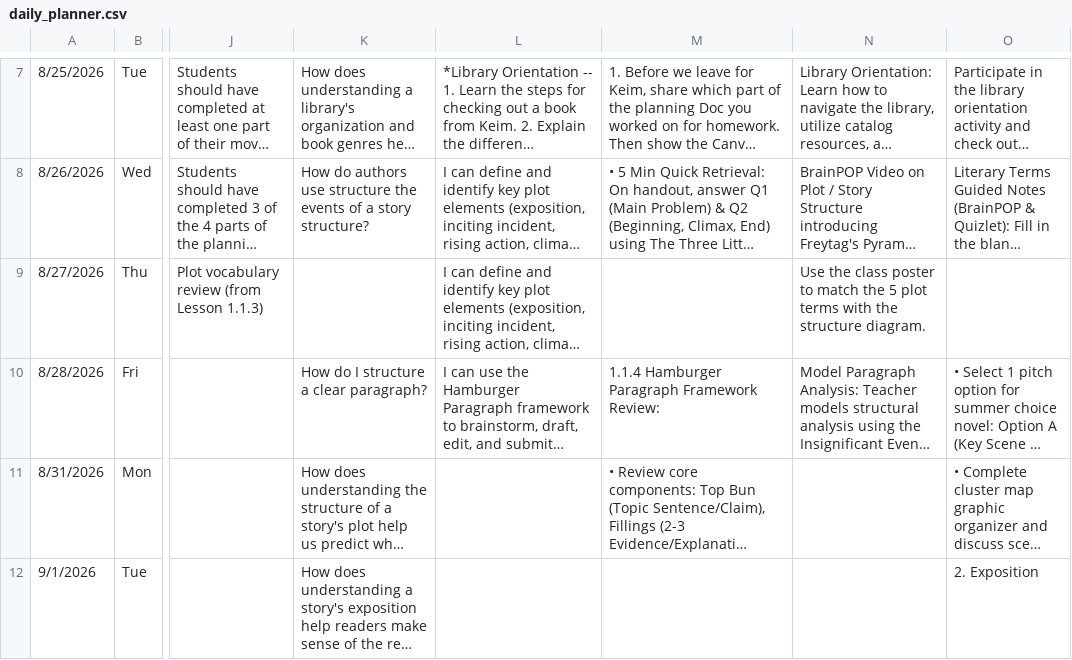
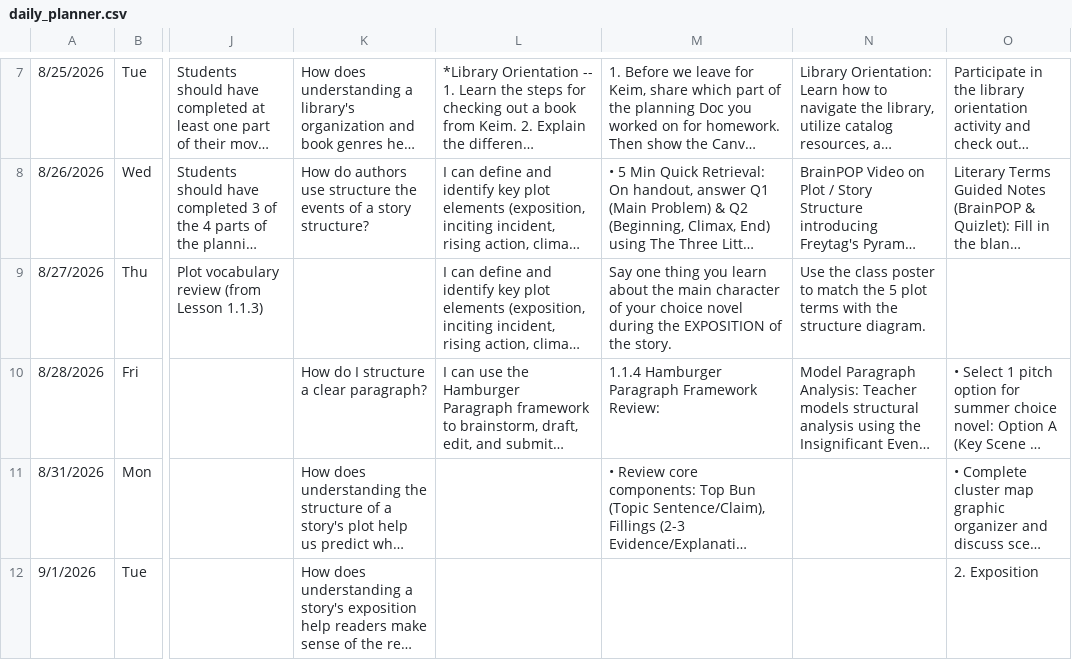
Before and after one commit to kimberlyjmartin/2026_Lesson_Planner_Calendar, a CSV file: daily_planner.csv, drawn as a sheet; only a part is shown, gaps mark what is left out; long unchanged cells end in …; the diff names each change by its address in the sheet, - before the commit and + after, or states it on an @@ line.

Commit message:
Auto-sync Daily Planner — 2026-08-26T15:44:37.232Z

```diff
--- a/daily_planner.csv
+++ b/daily_planner.csv
-M9: (empty)
+M9: Say one thing you learn about the main character of your choice novel during the EXPOSITION of the story.
```
